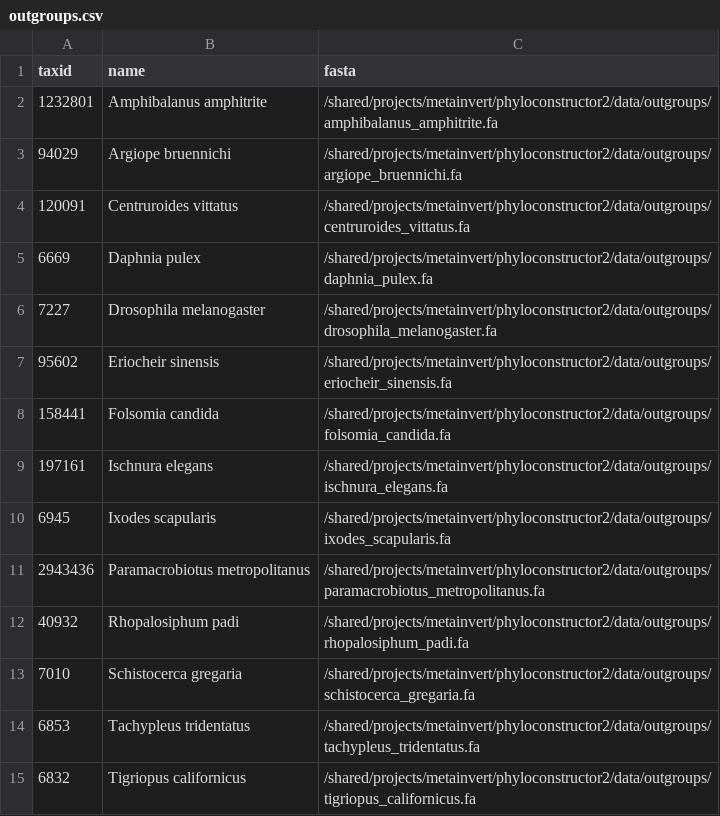
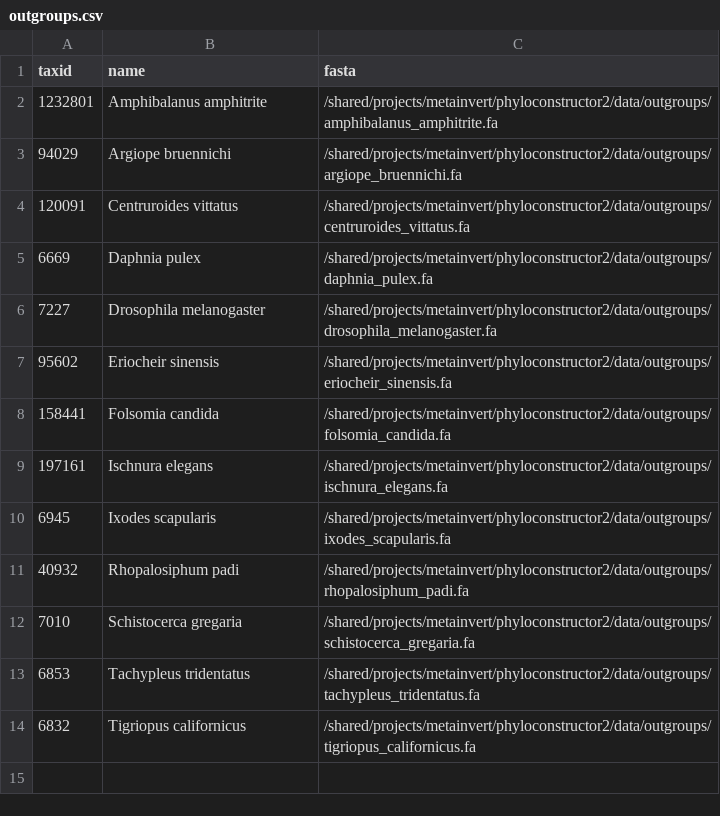
Before and after one commit to dorinemerlat/phyloconstructor, a CSV file: outgroups.csv, drawn as a sheet.

```diff
--- a/outgroups.csv
+++ b/outgroups.csv
@@ -10,3 +10,2 @@ taxid,name,fasta
 6945,Ixodes scapularis,/shared/projects/metainvert/phyloconstructor2/data/outgroups/ixodes_scapularis.fa
-2943436,Paramacrobiotus metropolitanus,/shared/projects/metainvert/phyloconstructor2/data/outgroups/paramacrobiotus_metropolitanus.fa
 40932,Rhopalosiphum padi,/shared/projects/metainvert/phyloconstructor2/data/outgroups/rhopalosiphum_padi.fa
```
Also changed, not shown: group_species.csv, 55 other files.
